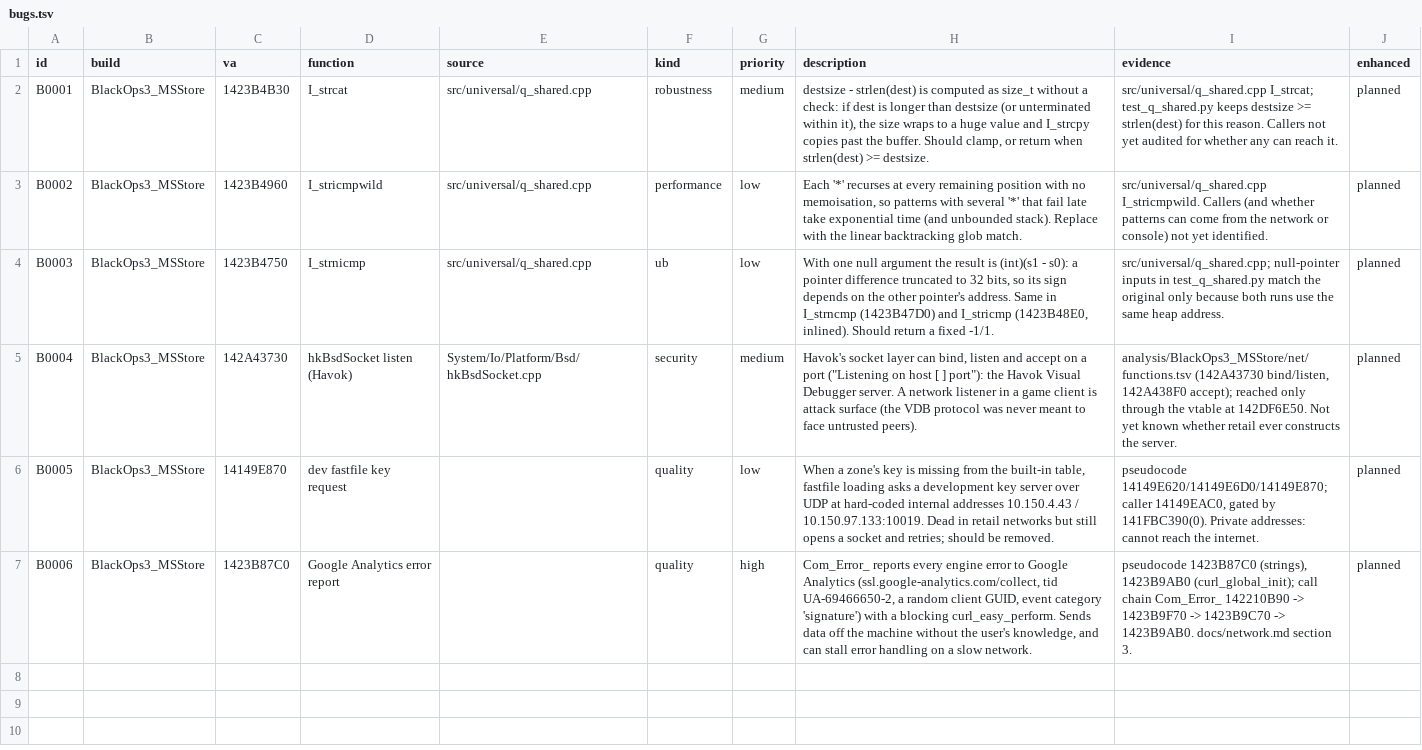
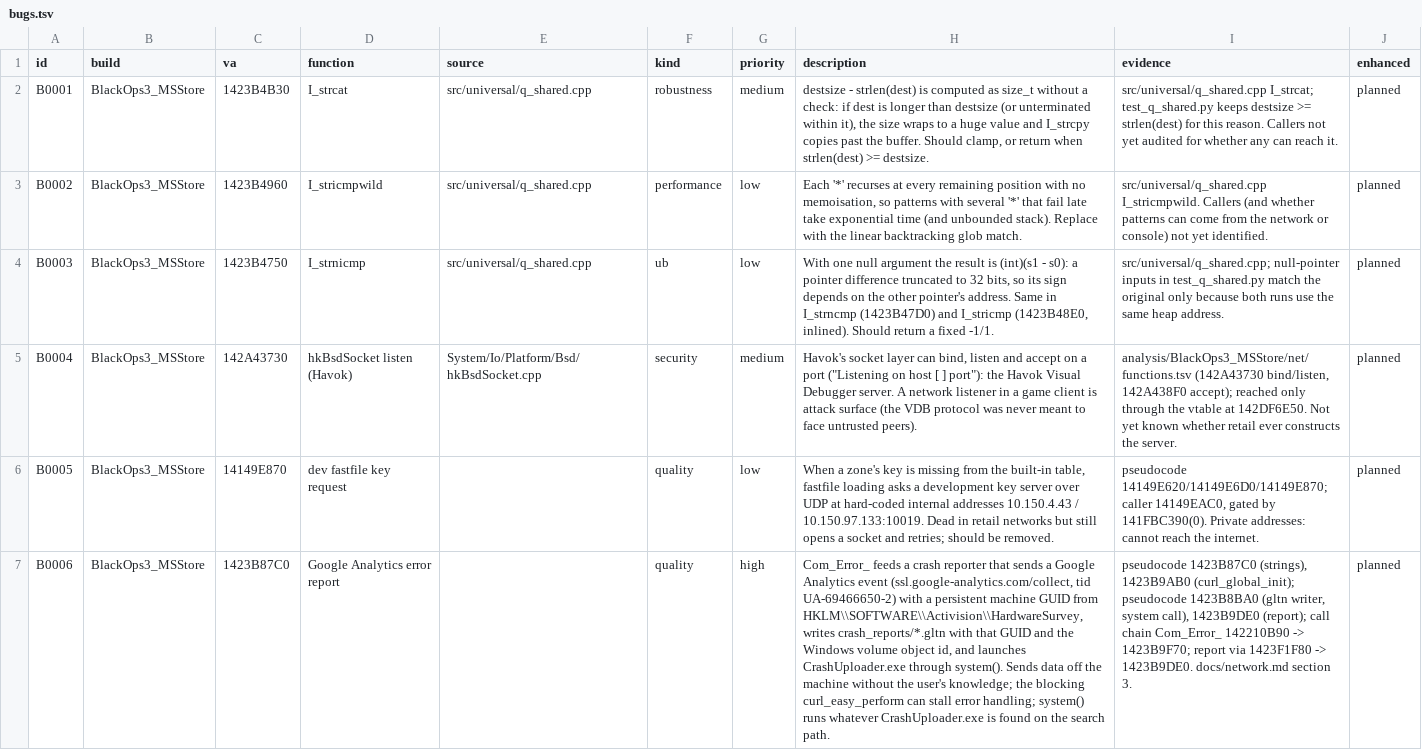
Before and after one commit to lizardpeter/black-ops-3-decomp, a TSV file: records/bugs.tsv, drawn as a sheet; the diff names each change by its address in the sheet, - before the commit and + after, or states it on an @@ line.

```diff
--- a/records/bugs.tsv
+++ b/records/bugs.tsv
-H7 (description): Com_Error_ reports every engine error to Google Analytics (ssl.google-analytics.com/collect, tid UA-69466650-2, a random client GUID, event category 'signature') with a blocking curl_easy_perform. Sends data off the machine without the user's knowledge, and can stall error handling on a slow network.
+H7 (description): Com_Error_ feeds a crash reporter that sends a Google Analytics event (ssl.google-analytics.com/collect, tid UA-69466650-2) with a persistent machine GUID from HKLM\\SOFTWARE\\Activision\\HardwareSurvey, writes crash_reports/*.gltn with that GUID and the Windows volume object id, and launches CrashUploader.exe through system(). Sends data off the machine without the user's knowledge; the blocking curl_easy_perform can stall error handling; system() runs whatever CrashUploader.exe is found on the search path.
-I7 (evidence): …1423B9AB0 (curl_global_init); call chain Com_Error_ 142210B90 -> 1423B9F70 -> 1423B9C70 -> 1423B9AB0. docs/network.md section…
+I7 (evidence): …1423B9AB0 (curl_global_init); pseudocode 1423B8BA0 (gltn writer, system call), 1423B9DE0 (report); call chain Com_Error_ 142210B90 -> 1423B9F70; report via 1423F1F80 -> 1423B9DE0. docs/network.md section…
```
Also changed, not shown: 2 other files.
